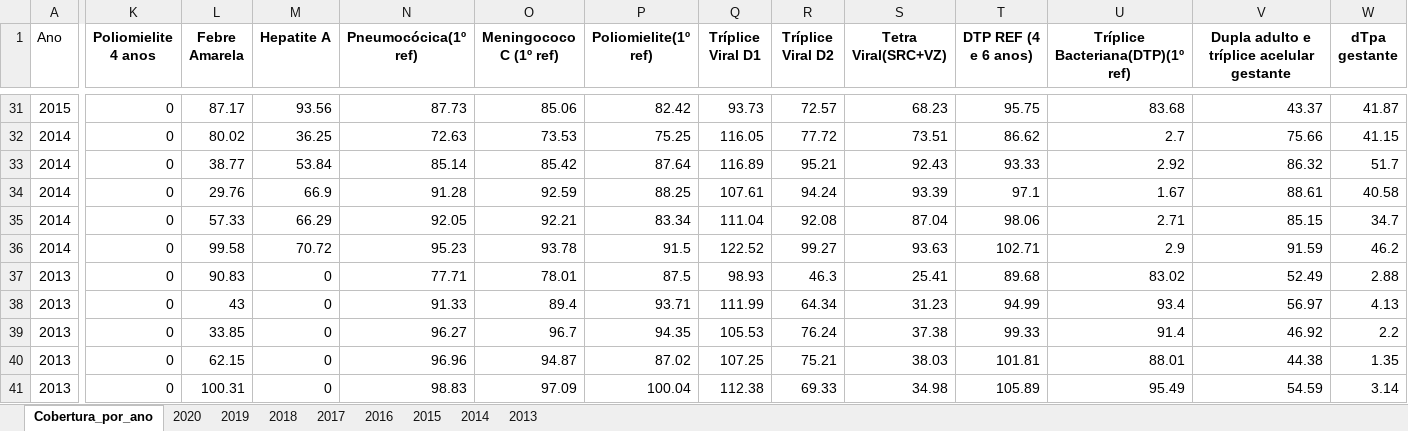
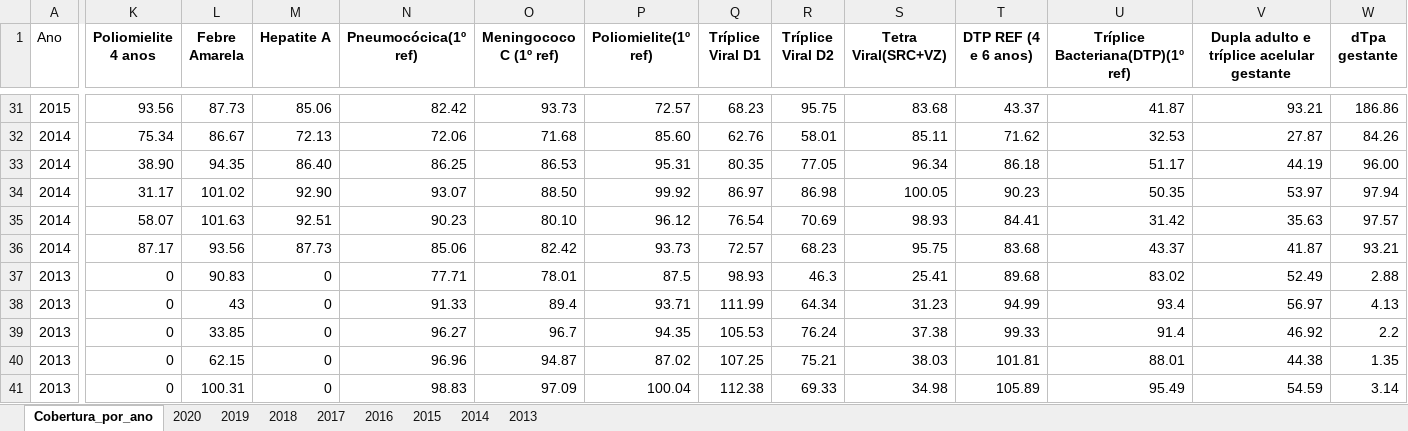
Before and after one commit to ChapeuG/Bootcamp-Data-Science-Aplicada-2020, an Excel workbook: dados/TABNET/Vacinas/Cobertura/cobertura_por_ano_e_uf.xlsx, sheet Cobertura_por_ano, drawn as a sheet; only a part is shown, gaps mark what is left out; values as stored, in another font and other column widths than the file's, no borders; table styles not drawn; removed rows and columns are numbered as before the commit, all else as after; rows hold the shown columns only; the diff covers the shown part only; the diff names each change by its address in the sheet, - before the commit and + after, or states it on an @@ line.

Commit message:
Update cobertura_por_ano_e_uf.xlsx

```diff
--- a/dados/TABNET/Vacinas/Cobertura/cobertura_por_ano_e_uf.xlsx (sheet Cobertura_por_ano)
+++ b/dados/TABNET/Vacinas/Cobertura/cobertura_por_ano_e_uf.xlsx (sheet Cobertura_por_ano)
-K31 (Poliomielite 4 anos): 0
+K31 (Poliomielite 4 anos): 93.56
-L31 (Febre Amarela): 87.17
+L31 (Febre Amarela): 87.73
-M31 (Hepatite A): 93.56
+M31 (Hepatite A): 85.06
-N31 (Pneumocócica(1º ref)): 87.73
+N31 (Pneumocócica(1º ref)): 82.42
-O31 (Meningococo C (1º ref)): 85.06
+O31 (Meningococo C (1º ref)): 93.73
-P31 (Poliomielite(1º ref)): 82.42
+P31 (Poliomielite(1º ref)): 72.57
-Q31 (Tríplice Viral D1): 93.73
+Q31 (Tríplice Viral D1): 68.23
-R31 (Tríplice Viral D2): 72.57
+R31 (Tríplice Viral D2): 95.75
-S31 (Tetra Viral(SRC+VZ)): 68.23
+S31 (Tetra Viral(SRC+VZ)): 83.68
-T31 (DTP REF (4 e 6 anos)): 95.75
+T31 (DTP REF (4 e 6 anos)): 43.37
-U31 (Tríplice Bacteriana(DTP)(1º ref)): 83.68
+U31 (Tríplice Bacteriana(DTP)(1º ref)): 41.87
-V31: 43.37
+V31: 93.21
-W31 (dTpa gestante): 41.87
+W31 (dTpa gestante): 186.86
-row 32: 2014 | 0 | 80.02 | 36.25 | 72.63 | 73.53 | 75.25 | 116.05 | 77.72 | 73.51 | 86.62 | 2.7 | 75.66 | 41.15
-row 33: 2014 | 0 | 38.77 | 53.84 | 85.14 | 85.42 | 87.64 | 116.89 | 95.21 | 92.43 | 93.33 | 2.92 | 86.32 | 51.7
-row 34: 2014 | 0 | 29.76 | 66.9 | 91.28 | 92.59 | 88.25 | 107.61 | 94.24 | 93.39 | 97.1 | 1.67 | 88.61 | 40.58
-row 35: 2014 | 0 | 57.33 | 66.29 | 92.05 | 92.21 | 83.34 | 111.04 | 92.08 | 87.04 | 98.06 | 2.71 | 85.15 | 34.7
-row 36: 2014 | 0 | 99.58 | 70.72 | 95.23 | 93.78 | 91.5 | 122.52 | 99.27 | 93.63 | 102.71 | 2.9 | 91.59 | 46.2
+row 32: 2014 | 75.34 | 86.67 | 72.13 | 72.06 | 71.68 | 85.60 | 62.76 | 58.01 | 85.11 | 71.62 | 32.53 | 27.87 | 84.26
+row 33: 2014 | 38.90 | 94.35 | 86.40 | 86.25 | 86.53 | 95.31 | 80.35 | 77.05 | 96.34 | 86.18 | 51.17 | 44.19 | 96.00
+row 34: 2014 | 31.17 | 101.02 | 92.90 | 93.07 | 88.50 | 99.92 | 86.97 | 86.98 | 100.05 | 90.23 | 50.35 | 53.97 | 97.94
+row 35: 2014 | 58.07 | 101.63 | 92.51 | 90.23 | 80.10 | 96.12 | 76.54 | 70.69 | 98.93 | 84.41 | 31.42 | 35.63 | 97.57
+row 36: 2014 | 87.17 | 93.56 | 87.73 | 85.06 | 82.42 | 93.73 | 72.57 | 68.23 | 95.75 | 83.68 | 43.37 | 41.87 | 93.21
```
Also changed, not shown: 57 edited cells elsewhere in this sheet, sheet 2015, sheet 2014.
